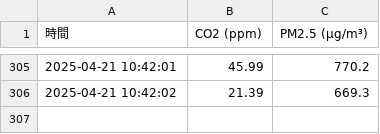
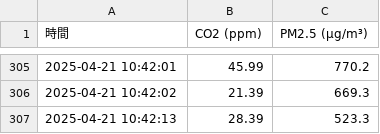
Before and after one commit to Sethjesus/JNC, a CSV file: data_2025-04-21.csv, drawn as a sheet; only a part is shown, gaps mark what is left out.

Commit message:
📈 自動更新 data_2025-04-21.csv 2025-04-21 10:42:13.603501

```diff
--- a/data_2025-04-21.csv
+++ b/data_2025-04-21.csv
@@ -306 +306,2 @@
 2025-04-21 10:42:02,21.39,669.3
+2025-04-21 10:42:13,28.39,523.3
```
